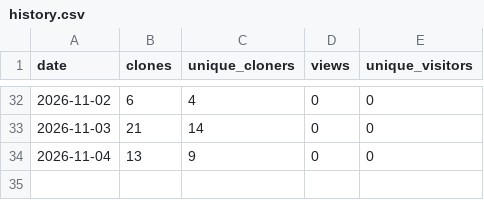
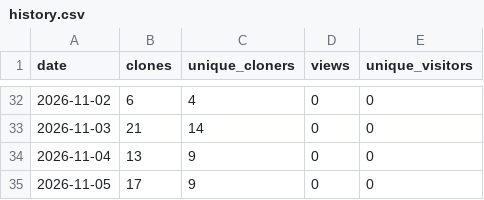
Before and after one commit to CircularBlox/Clarity, a CSV file: history.csv, drawn as a sheet; only a part is shown, gaps mark what is left out.

```diff
--- a/history.csv
+++ b/history.csv
@@ -34 +34,2 @@ date,clones,unique_cloners,views,unique_visitors
 2026-11-04,13,9,0,0
+2026-11-05,17,9,0,0
```
Also changed, not shown: 1 other file.
